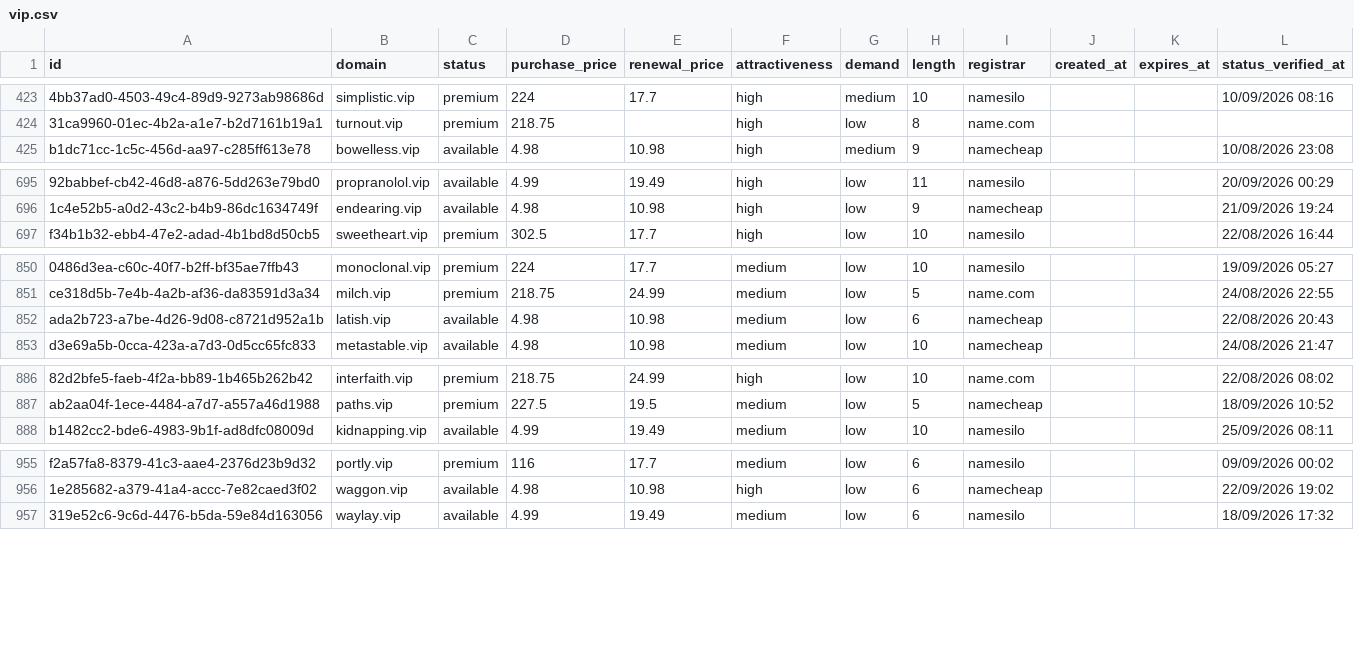
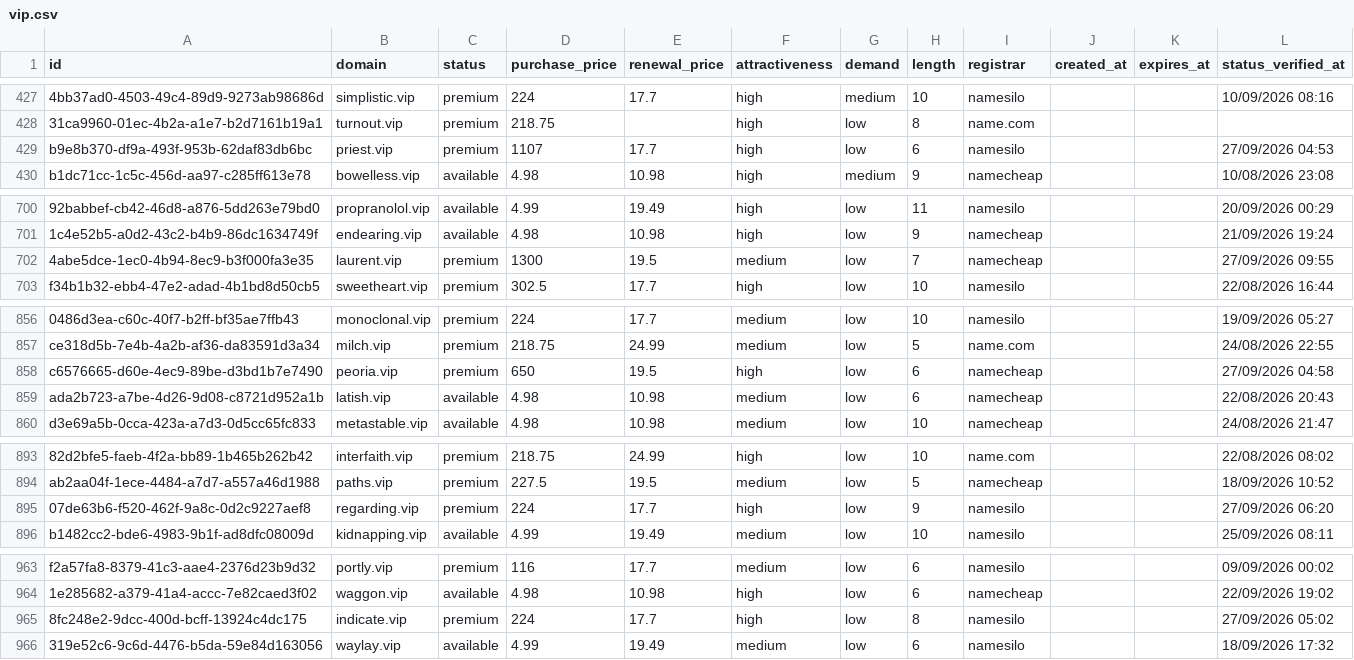
Before and after one commit to UniqueDomains/vip-oneword-domains, a CSV file: vip.csv, drawn as a sheet; only a part is shown, gaps mark what is left out; the diff covers the shown part only; the diff names each change by its address in the sheet, - before the commit and + after, or states it on an @@ line.

```diff
--- a/vip.csv
+++ b/vip.csv
+row 429: b9e8b370-df9a-493f-953b-62daf83db6bc | priest.vip | premium | 1107 | 17.7 | high | low | 6 | namesilo |  |  | 27/09/2026 04:53
+row 702: 4abe5dce-1ec0-4b94-8ec9-b3f000fa3e35 | laurent.vip | premium | 1300 | 19.5 | medium | low | 7 | namecheap |  |  | 27/09/2026 09:55
+row 858: c6576665-d60e-4ec9-89be-d3bd1b7e7490 | peoria.vip | premium | 650 | 19.5 | high | low | 6 | namecheap |  |  | 27/09/2026 04:58
+row 895: 07de63b6-f520-462f-9a8c-0d2c9227aef8 | regarding.vip | premium | 224 | 17.7 | high | low | 9 | namesilo |  |  | 27/09/2026 06:20
+row 965: 8fc248e2-9dcc-400d-bcff-13924c4dc175 | indicate.vip | premium | 224 | 17.7 | high | low | 8 | namesilo |  |  | 27/09/2026 05:02
```
Also changed, not shown: 4 added rows, 9 removed rows and 9 edited cells elsewhere in this file, 3 other files.
